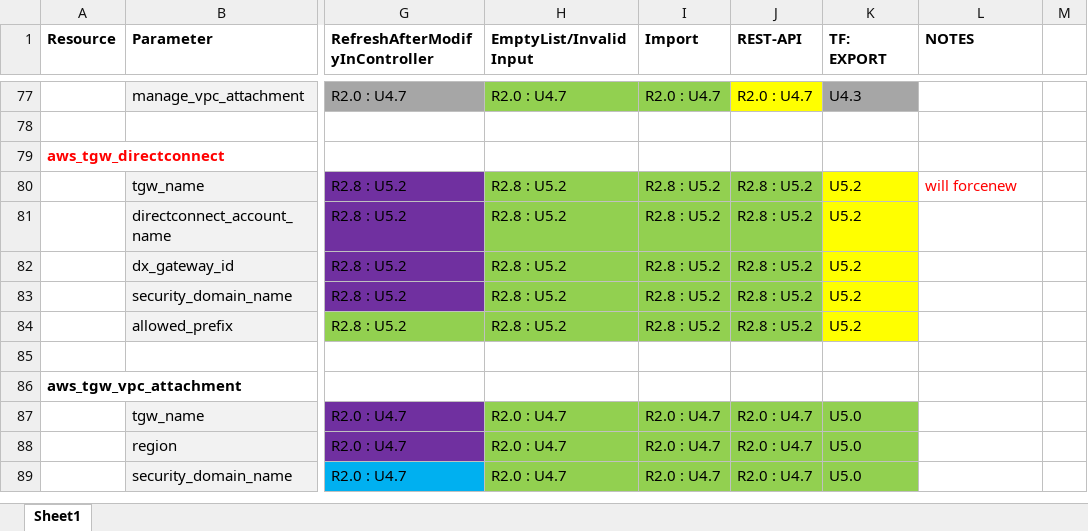
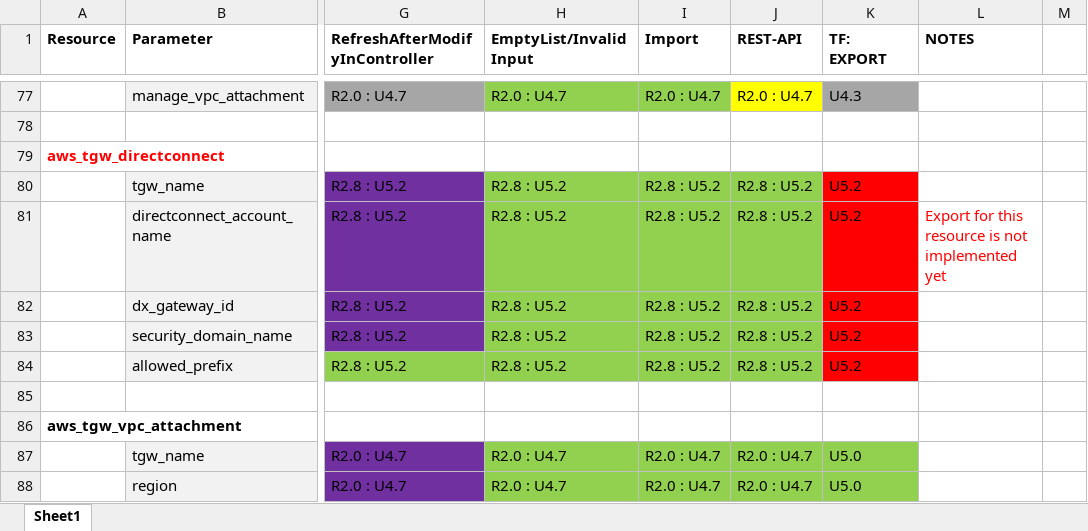
Before and after one commit to AviatrixSystems/terraform-provider-aviatrix, an Excel workbook: docs/FeatureCompatibility.xlsx, sheet Sheet1, drawn as a sheet; only a part is shown, gaps mark what is left out; the shorter side is filled out with more unchanged rows; values as stored, in another font and other column widths than the file's, no borders; the diff names each change by its address in the sheet, - before the commit and + after, or states it on an @@ line.

Commit message:
Fix FeatureCompatibility chart note for DxC

```diff
--- a/docs/FeatureCompatibility.xlsx (sheet Sheet1)
+++ b/docs/FeatureCompatibility.xlsx (sheet Sheet1)
-K80:K84 fill: #FFFF00
+K80:K84 fill: #FF0000
-L80 (NOTES): will forcenew
+L80 (NOTES): (empty)
-L81 (NOTES): (empty)
+L81 (NOTES): Export for this resource is not implemented yet
```
